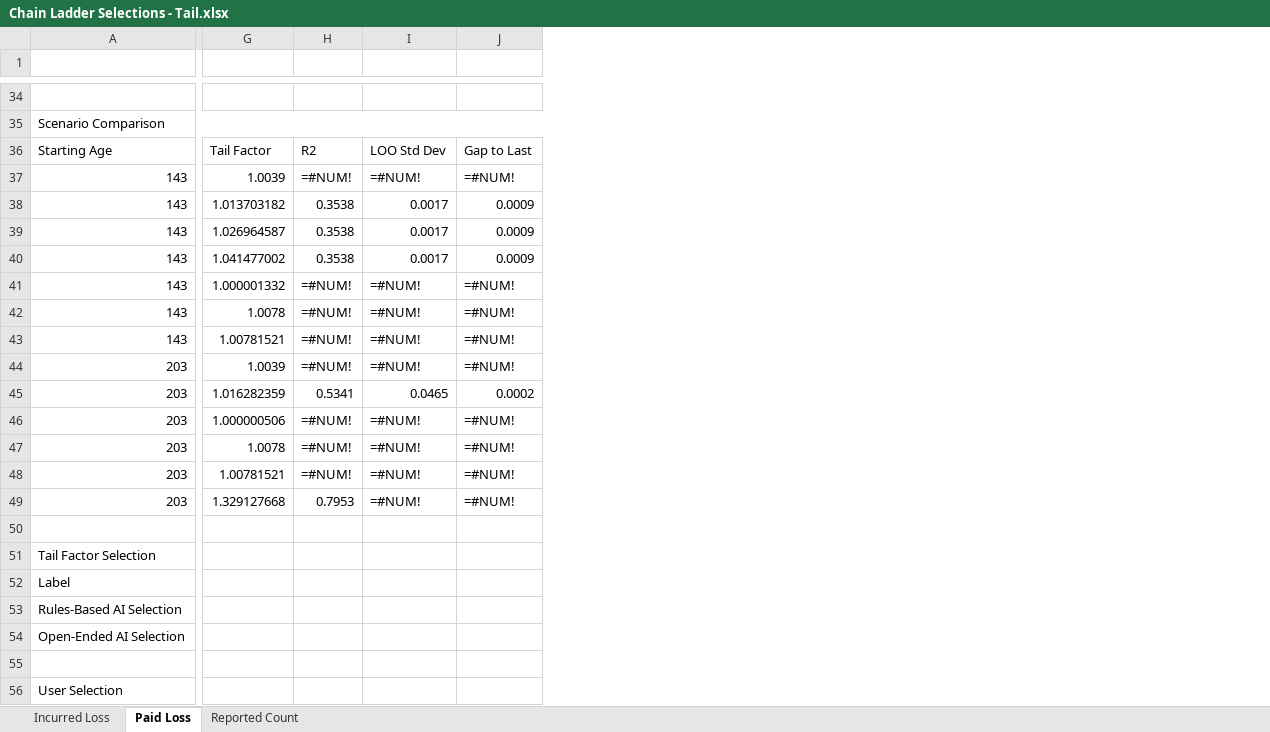
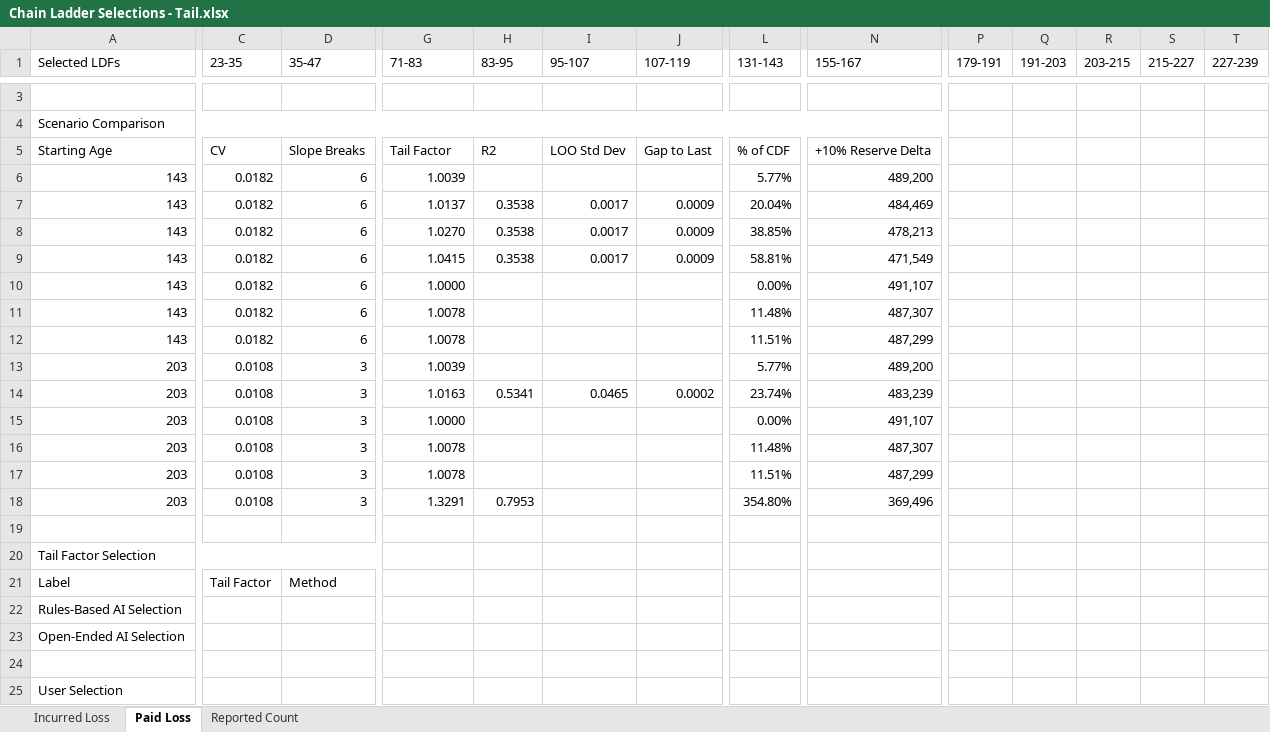
Before and after one commit to cas-team-analyst/team-analyst, an Excel workbook: sample-data/sample-run/selections/Chain Ladder Selections - Tail.xlsx, sheet Paid Loss, drawn as a sheet; only a part is shown, gaps mark what is left out; values as stored, in another font and other column widths than the file's, no cell formats; formulas without a stored value are shown as written; addresses are those after the commit; rows hold the shown columns only; the diff covers the shown part only; the diff names each change by its address in the sheet, - before the commit and + after, or states it on an @@ line.

```diff
--- a/sample-data/sample-run/selections/Chain Ladder Selections - Tail.xlsx (sheet Paid Loss)
+++ b/sample-data/sample-run/selections/Chain Ladder Selections - Tail.xlsx (sheet Paid Loss)
+column C (23-35), rows 5-21: CV | 0.0182 | 0.0182 | 0.0182 | 0.0182 | 0.0182 | 0.0182 | 0.0182 | 0.0108 | 0.0108 | 0.0108 | 0.0108 | 0.0108 | 0.0108 |  |  | Tail Factor
+column D (35-47), rows 5-21: Slope Breaks | 6 | 6 | 6 | 6 | 6 | 6 | 6 | 3 | 3 | 3 | 3 | 3 | 3 |  |  | Method
+column L (131-143), rows 5-18: % of CDF | 5.77% | 20.04% | 38.85% | 58.81% | 0.00% | 11.48% | 11.51% | 5.77% | 23.74% | 0.00% | 11.48% | 11.51% | 354.80%
+column N (155-167), rows 5-18: +10% Reserve Delta | 489,200 | 484,469 | 478,213 | 471,549 | 491,107 | 487,307 | 487,299 | 489,200 | 483,239 | 491,107 | 487,307 | 487,299 | 369,496
+column P (179-191), empty
+column Q (191-203), empty
+column R (203-215), empty
+column S (215-227), empty
+column T (227-239), empty
-row 1: (empty)
+row 1: Selected LDFs | 23-35 | 35-47 | 71-83 | 83-95 | 95-107 | 107-119 | 131-143 | 155-167 | 179-191 | 191-203 | 203-215 | 215-227 | 227-239
-H6 (83-95): =#NUM!
+H6 (83-95): (empty)
-I6 (95-107): =#NUM!
+I6 (95-107): (empty)
-J6 (107-119): =#NUM!
+J6 (107-119): (empty)
-G7 (71-83): 1.013703182
+G7 (71-83): 1.0137
-G8 (71-83): 1.026964587
+G8 (71-83): 1.0270
-G9 (71-83): 1.041477002
+G9 (71-83): 1.0415
-G10 (71-83): 1.000001332
+G10 (71-83): 1.0000
-H10:H13 (83-95): =#NUM!
+H10:H13 (83-95): (empty)
-I10:I13 (95-107): =#NUM!
+I10:I13 (95-107): (empty)
-J10:J13 (107-119): =#NUM!
+J10:J13 (107-119): (empty)
-G12 (71-83): 1.00781521
+G12 (71-83): 1.0078
-G14 (71-83): 1.016282359
+G14 (71-83): 1.0163
-G15 (71-83): 1.000000506
+G15 (71-83): 1.0000
-H15:H17 (83-95): =#NUM!
+H15:H17 (83-95): (empty)
-I15:I18 (95-107): =#NUM!
+I15:I18 (95-107): (empty)
-J15:J18 (107-119): =#NUM!
+J15:J18 (107-119): (empty)
-G17 (71-83): 1.00781521
+G17 (71-83): 1.0078
-G18 (71-83): 1.329127668
+G18 (71-83): 1.3291
```
Also changed, not shown: 31 removed rows, 2 added columns, 12 removed columns and 28 edited cells elsewhere in this sheet, sheet Incurred Loss, sheet Reported Count, cell formats, formulas that keep their value, sample-data/sample-run/Analysis.xlsx, sample-data/sample-run/Tech Review.xlsx, 26 other files.
